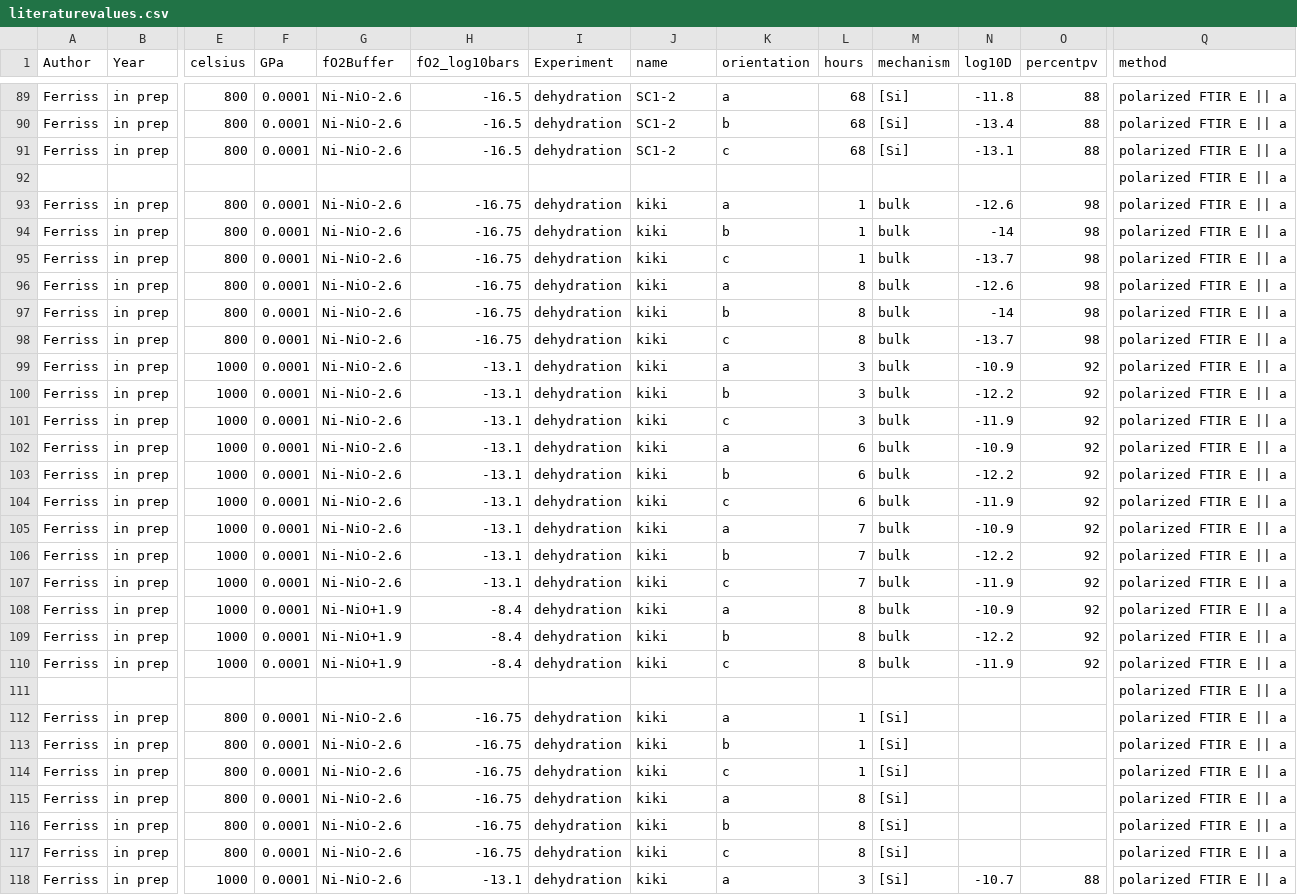
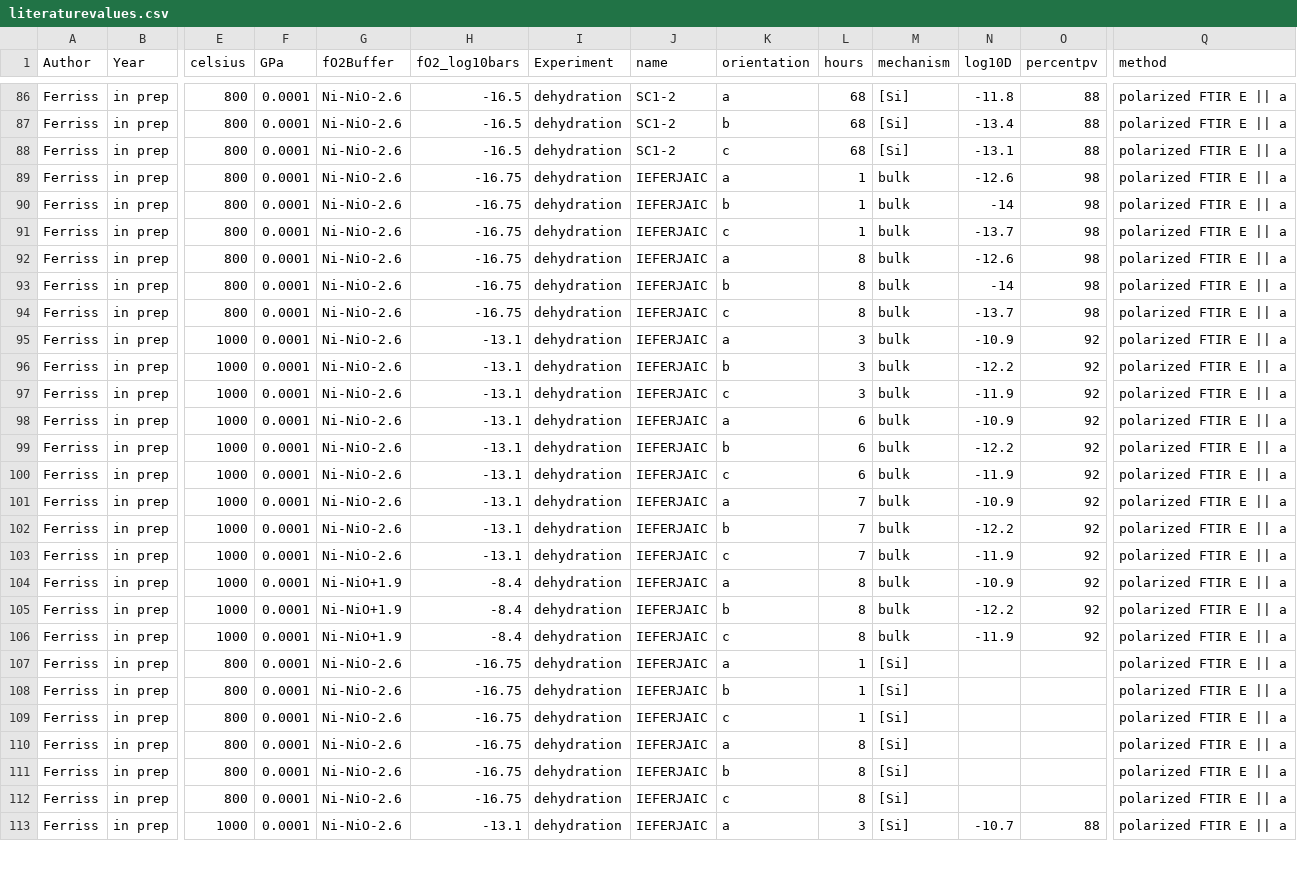
Before and after one commit to EFerriss/arrheniusdiagram, a CSV file: literaturevalues.csv, drawn as a sheet; only a part is shown, gaps mark what is left out; removed rows and columns are numbered as before the commit, all else as after; rows hold the shown columns only; the diff covers the shown part only; the diff names each change by its address in the sheet, - before the commit and + after, or states it on an @@ line.

```diff
--- a/literaturevalues.csv
+++ b/literaturevalues.csv
-row 92:  |  |  |  |  |  |  |  |  |  |  |  |  | polarized FTIR E || a
-J89:J106 (name): kiki
+J89:J106 (name): IEFERJAIC
-row 111:  |  |  |  |  |  |  |  |  |  |  |  |  | polarized FTIR E || a
-J107:J113 (name): kiki
+J107:J113 (name): IEFERJAIC
```
Also changed, not shown: 14 removed rows and 50 edited cells elsewhere in this file, 2 other files.
